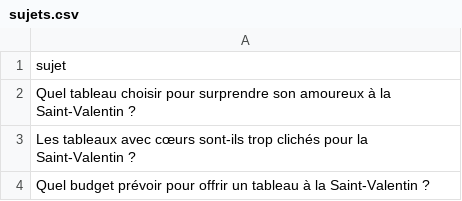
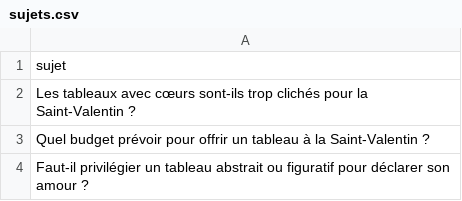
Before and after one commit to Metalosmose21/Saint-valentin-1, a CSV file: sujets.csv, drawn as a sheet; only a part is shown; the shorter side is filled out with more unchanged rows; the diff names each change by its address in the sheet, - before the commit and + after, or states it on an @@ line.

```diff
--- a/sujets.csv
+++ b/sujets.csv
-row 2: Quel tableau choisir pour surprendre son amoureux à la Saint-Valentin ?
```
Also changed, not shown: sujets_traites.csv.
